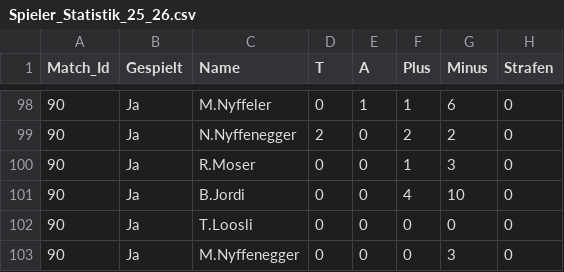
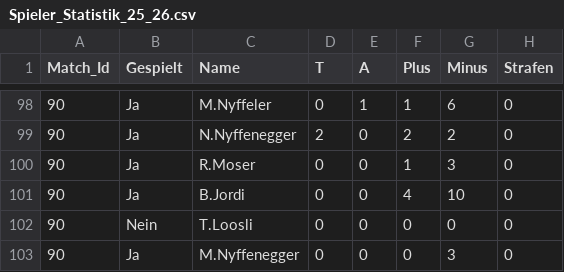
Before and after one commit to raphaelschuepbach/Wygorazzi-Dashboard, a CSV file: Spieler_Statistik_25_26.csv, drawn as a sheet; only a part is shown, gaps mark what is left out; the diff names each change by its address in the sheet, - before the commit and + after, or states it on an @@ line.

Commit message:
Update Spieler_Statistik_25_26.csv

```diff
--- a/Spieler_Statistik_25_26.csv
+++ b/Spieler_Statistik_25_26.csv
-B102 (Gespielt): Ja
+B102 (Gespielt): Nein
```
